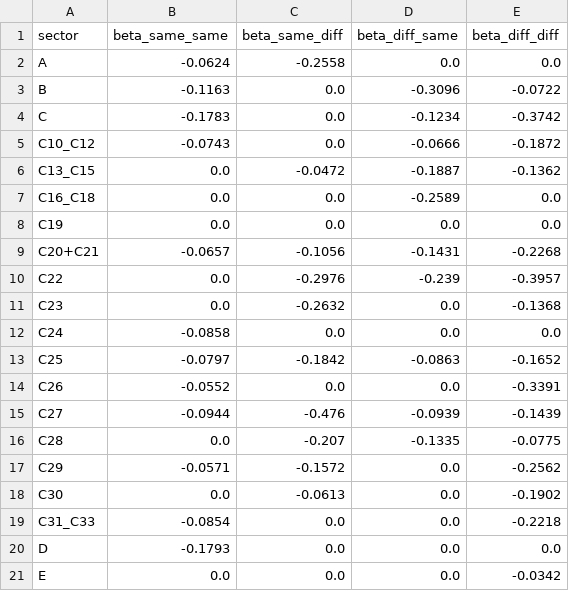
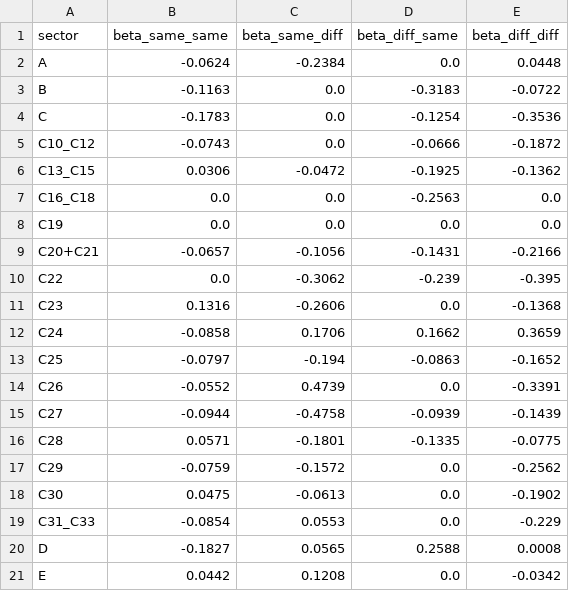
Before and after one commit to CristCarp/ENTICE_estimation, a CSV file: choc_tfp/inputs/beta_modele4.csv, drawn as a sheet; only a part is shown; the diff covers the shown part only.

```diff
--- a/choc_tfp/inputs/beta_modele4.csv
+++ b/choc_tfp/inputs/beta_modele4.csv
@@ -1,21 +1,21 @@
 sector,beta_same_same,beta_same_diff,beta_diff_same,beta_diff_diff
-A,-0.0624,-0.2558,0.0,0.0
-B,-0.1163,0.0,-0.3096,-0.0722
-C,-0.1783,0.0,-0.1234,-0.3742
+A,-0.0624,-0.2384,0.0,0.0448
+B,-0.1163,0.0,-0.3183,-0.0722
+C,-0.1783,0.0,-0.1254,-0.3536
 C10_C12,-0.0743,0.0,-0.0666,-0.1872
-C13_C15,0.0,-0.0472,-0.1887,-0.1362
-C16_C18,0.0,0.0,-0.2589,0.0
+C13_C15,0.0306,-0.0472,-0.1925,-0.1362
+C16_C18,0.0,0.0,-0.2563,0.0
 C19,0.0,0.0,0.0,0.0
-C20+C21,-0.0657,-0.1056,-0.1431,-0.2268
-C22,0.0,-0.2976,-0.239,-0.3957
-C23,0.0,-0.2632,0.0,-0.1368
-C24,-0.0858,0.0,0.0,0.0
-C25,-0.0797,-0.1842,-0.0863,-0.1652
-C26,-0.0552,0.0,0.0,-0.3391
-C27,-0.0944,-0.476,-0.0939,-0.1439
-C28,0.0,-0.207,-0.1335,-0.0775
-C29,-0.0571,-0.1572,0.0,-0.2562
-C30,0.0,-0.0613,0.0,-0.1902
-C31_C33,-0.0854,0.0,0.0,-0.2218
-D,-0.1793,0.0,0.0,0.0
-E,0.0,0.0,0.0,-0.0342
+C20+C21,-0.0657,-0.1056,-0.1431,-0.2166
+C22,0.0,-0.3062,-0.239,-0.395
+C23,0.1316,-0.2606,0.0,-0.1368
+C24,-0.0858,0.1706,0.1662,0.3659
+C25,-0.0797,-0.194,-0.0863,-0.1652
+C26,-0.0552,0.4739,0.0,-0.3391
+C27,-0.0944,-0.4758,-0.0939,-0.1439
+C28,0.0571,-0.1801,-0.1335,-0.0775
+C29,-0.0759,-0.1572,0.0,-0.2562
+C30,0.0475,-0.0613,0.0,-0.1902
+C31_C33,-0.0854,0.0553,0.0,-0.229
+D,-0.1827,0.0565,0.2588,0.0008
+E,0.0442,0.1208,0.0,-0.0342
```
Also changed, not shown: 27 edited cells elsewhere in this file, choc_tfp/inputs/beta.csv, choc_tfp/inputs/beta_modele3.csv, 11 other files.
